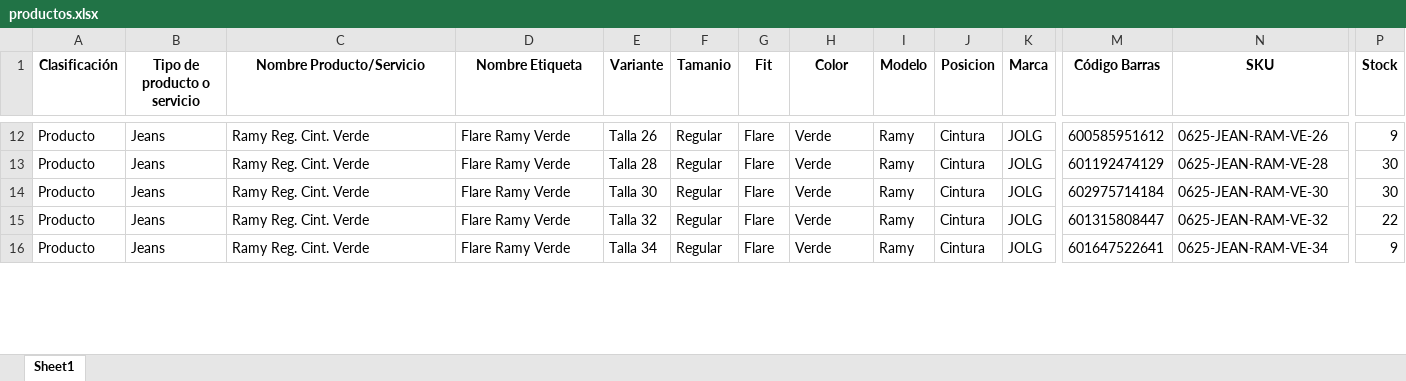
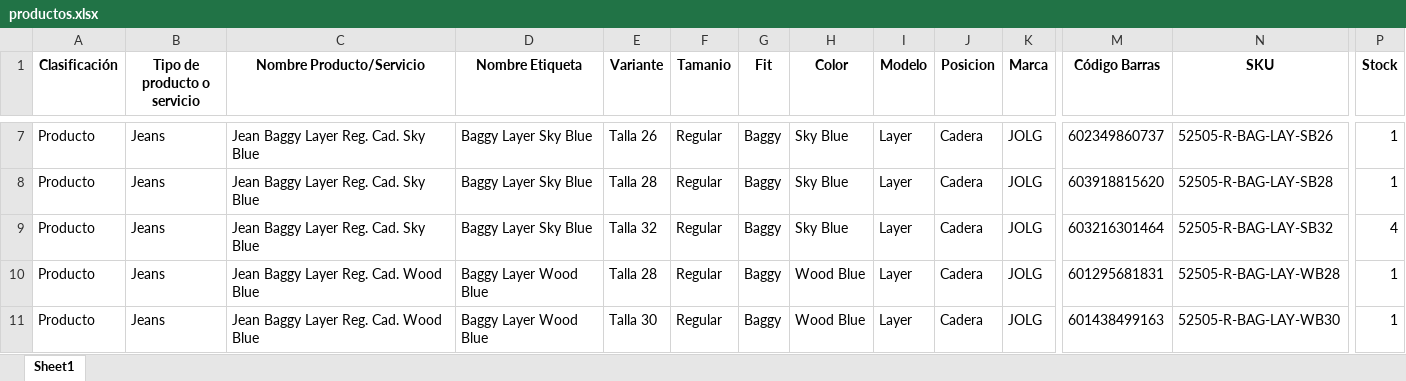
Before and after one commit to programadorlorenzo/oscarlorenzolima-etiquetas, an Excel workbook: data/productos.xlsx, sheet Sheet1, drawn as a sheet; only a part is shown, gaps mark what is left out; values as stored, in another font and other column widths than the file's, no borders; conditional formats not drawn; addresses are those after the commit; the diff covers the shown part only; the diff names each change by its address in the sheet, - before the commit and + after, or states it on an @@ line.

```diff
--- a/data/productos.xlsx (sheet Sheet1)
+++ b/data/productos.xlsx (sheet Sheet1)
-C7:C9 (Nombre Producto/Servicio): Ramy Reg. Cint. Verde
+C7:C9 (Nombre Producto/Servicio): Jean Baggy Layer Reg. Cad. Sky Blue
-D7:D9 (Nombre Etiqueta): Flare Ramy Verde
+D7:D9 (Nombre Etiqueta): Baggy Layer Sky Blue
-G7:G11 (Fit): Flare
+G7:G11 (Fit): Baggy
-H7:H9 (Color): Verde
+H7:H9 (Color): Sky Blue
-I7:I11 (Modelo): Ramy
+I7:I11 (Modelo): Layer
-J7:J11 (Posicion): Cintura
+J7:J11 (Posicion): Cadera
-M7 (Código Barras): 600585951612
+M7 (Código Barras): 602349860737
-N7 (SKU): 0625-JEAN-RAM-VE-26
+N7 (SKU): 52505-R-BAG-LAY-SB26
-P7 (Stock): 9
+P7 (Stock): 1
-M8 (Código Barras): 601192474129
+M8 (Código Barras): 603918815620
-N8 (SKU): 0625-JEAN-RAM-VE-28
+N8 (SKU): 52505-R-BAG-LAY-SB28
-P8 (Stock): 30
+P8 (Stock): 1
-E9 (Variante): Talla 30
+E9 (Variante): Talla 32
-M9 (Código Barras): 602975714184
+M9 (Código Barras): 603216301464
-N9 (SKU): 0625-JEAN-RAM-VE-30
+N9 (SKU): 52505-R-BAG-LAY-SB32
-P9 (Stock): 30
+P9 (Stock): 4
-C10:C11 (Nombre Producto/Servicio): Ramy Reg. Cint. Verde
+C10:C11 (Nombre Producto/Servicio): Jean Baggy Layer Reg. Cad. Wood Blue
-D10:D11 (Nombre Etiqueta): Flare Ramy Verde
+D10:D11 (Nombre Etiqueta): Baggy Layer Wood Blue
-E10 (Variante): Talla 32
+E10 (Variante): Talla 28
-H10:H11 (Color): Verde
+H10:H11 (Color): Wood Blue
-M10 (Código Barras): 601315808447
+M10 (Código Barras): 601295681831
-N10 (SKU): 0625-JEAN-RAM-VE-32
+N10 (SKU): 52505-R-BAG-LAY-WB28
-P10 (Stock): 22
+P10 (Stock): 1
-E11 (Variante): Talla 34
+E11 (Variante): Talla 30
-M11 (Código Barras): 601647522641
+M11 (Código Barras): 601438499163
-N11 (SKU): 0625-JEAN-RAM-VE-34
+N11 (SKU): 52505-R-BAG-LAY-WB30
-P11 (Stock): 9
+P11 (Stock): 1
```
Also changed, not shown: 7 removed rows and 229 edited cells elsewhere in this sheet, 3 other files.
